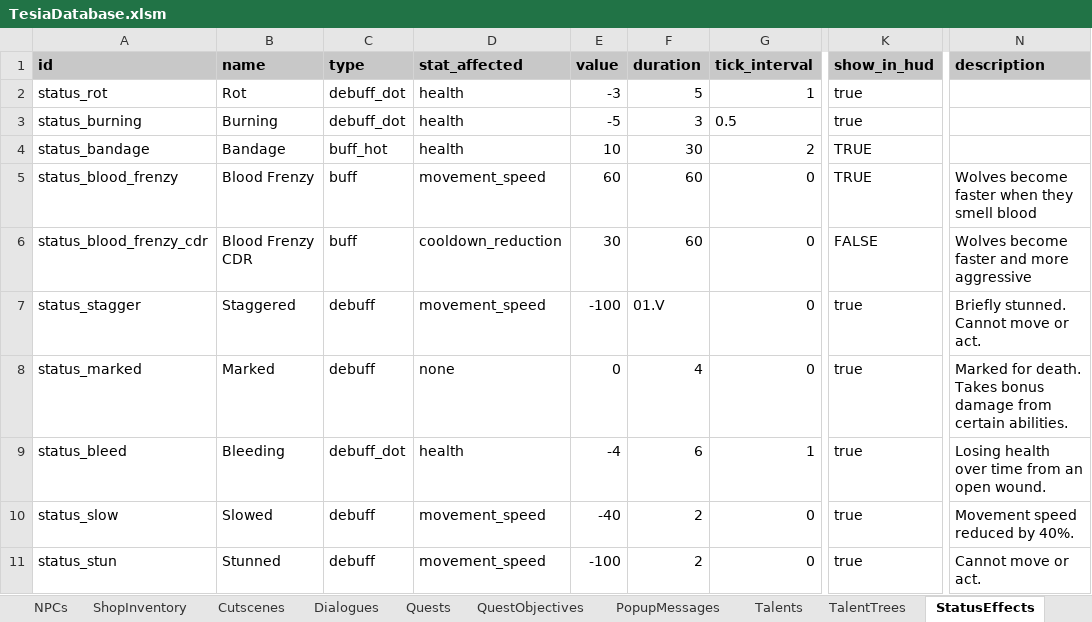
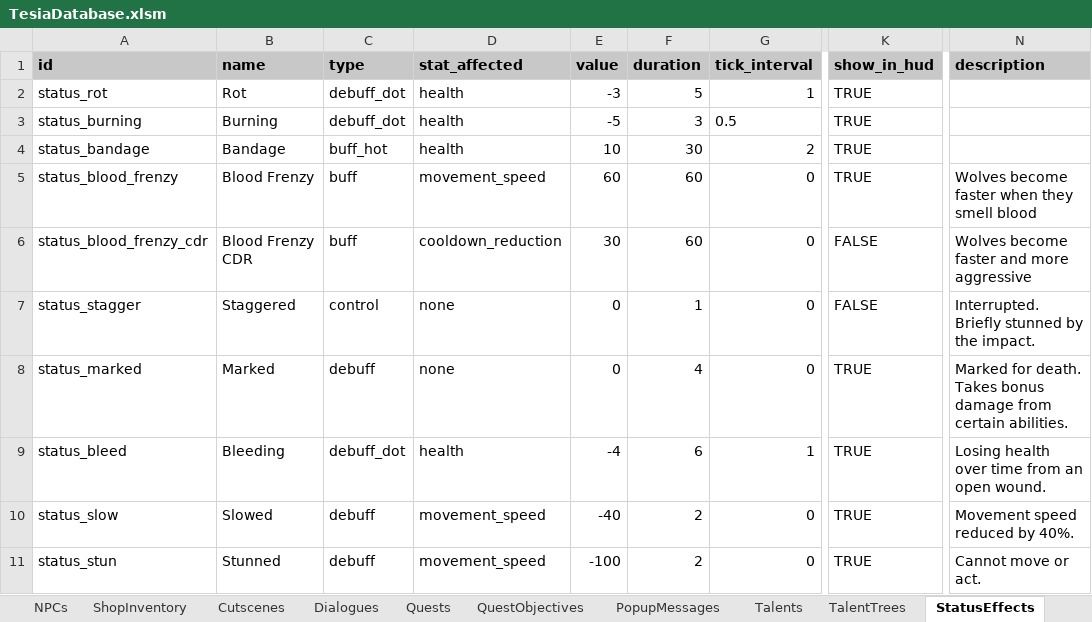
Before and after one commit to MatousHruska/MobileTestia, an Excel workbook: databases/TesiaDatabase.xlsm, sheet StatusEffects, drawn as a sheet; only a part is shown, gaps mark what is left out; values as stored, in another font and other column widths than the file's, no borders; the diff names each change by its address in the sheet, - before the commit and + after, or states it on an @@ line.

```diff
--- a/databases/TesiaDatabase.xlsm (sheet StatusEffects)
+++ b/databases/TesiaDatabase.xlsm (sheet StatusEffects)
-K2:K3 (show_in_hud): true
+K2:K3 (show_in_hud): TRUE
-C7 (type): debuff
+C7 (type): control
-D7 (stat_affected): movement_speed
+D7 (stat_affected): none
-E7 (value): -100
+E7 (value): 0
-F7 (duration): 01.V
+F7 (duration): 1
-K7 (show_in_hud): true
+K7 (show_in_hud): FALSE
-N7 (description): Briefly stunned. Cannot move or act.
+N7 (description): Interrupted. Briefly stunned by the impact.
-K8:K11 (show_in_hud): true
+K8:K11 (show_in_hud): TRUE
```
Also changed, not shown: sheet Talents, 3 other files.
